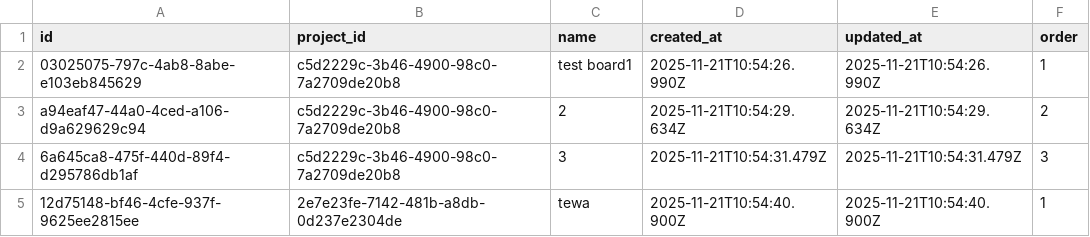
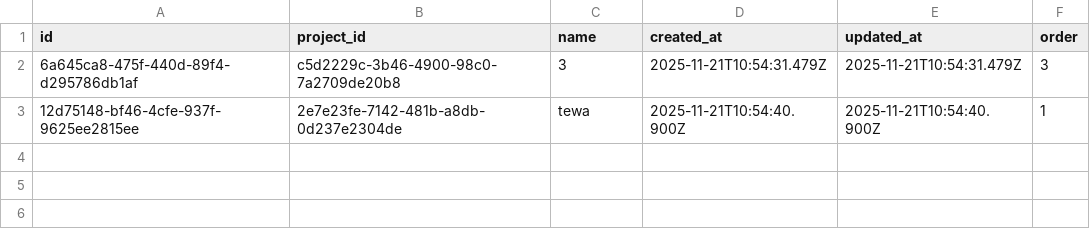
Before and after one commit to yumatsui00/AI-Driven-Development-sample, a CSV file: db/boards.csv, drawn as a sheet; the diff names each change by its address in the sheet, - before the commit and + after, or states it on an @@ line.

Commit message:
feat: list done. hopefully last commit

```diff
--- a/db/boards.csv
+++ b/db/boards.csv
-row 2: 03025075-797c-4ab8-8abe-e103eb845629 | c5d2229c-3b46-4900-98c0-7a2709de20b8 | test board1 | 2025-11-21T10:54:26.990Z | 2025-11-21T10:54:26.990Z | 1
-row 3: a94eaf47-44a0-4ced-a106-d9a629629c94 | c5d2229c-3b46-4900-98c0-7a2709de20b8 | 2 | 2025-11-21T10:54:29.634Z | 2025-11-21T10:54:29.634Z | 2
```
Also changed, not shown: 33 other files.
